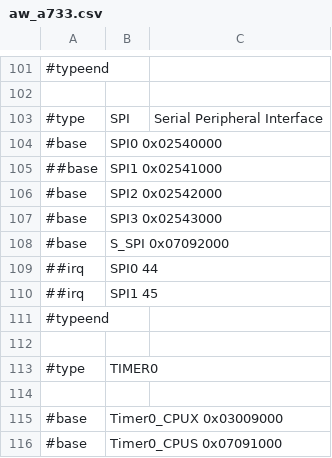
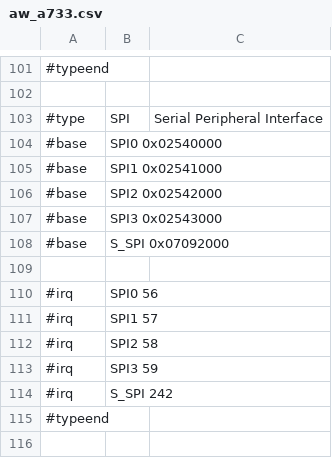
Before and after one commit to ua1arn/hftrx, a CSV file: tools/genregdefs/aw_a733/aw_a733.csv, drawn as a sheet; only a part is shown, gaps mark what is left out; the shorter side is filled out with more unchanged rows.

```diff
--- a/tools/genregdefs/aw_a733/aw_a733.csv
+++ b/tools/genregdefs/aw_a733/aw_a733.csv
@@ -104,3 +104,3 @@
 #base; SPI0 0x02540000
-##base; SPI1 0x02541000
+#base; SPI1 0x02541000
 #base; SPI2 0x02542000
@@ -108,4 +108,8 @@
 #base; S_SPI 0x07092000
-##irq; SPI0 44
-##irq; SPI1 45
+
+#irq; SPI0 56
+#irq; SPI1 57
+#irq; SPI2 58
+#irq; SPI3 59
+#irq; S_SPI 242
 #typeend;
```
Also changed, not shown: 5 other files.
